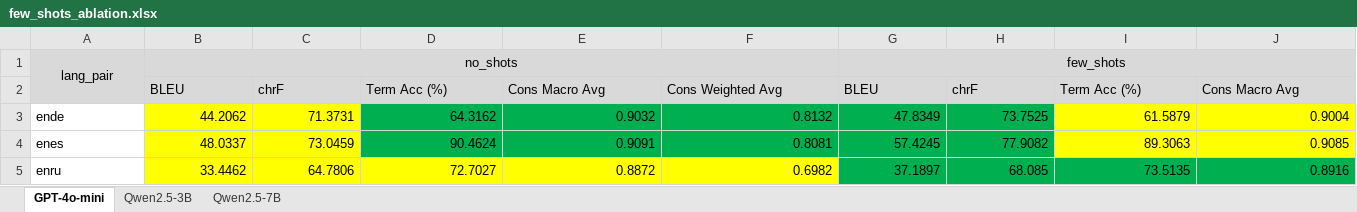
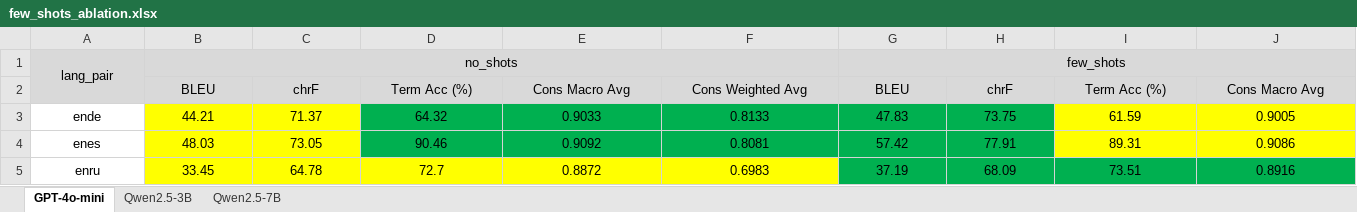
Before and after one commit to vnpnko/terminology-translation, an Excel workbook: experiments/04_lora_finetuning/report/few_shots_ablation.xlsx, sheet GPT-4o-mini, drawn as a sheet; only a part is shown; values as stored, in another font and other column widths than the file's, no borders; the diff covers the shown part only; the diff names each change by its address in the sheet, - before the commit and + after, or states it on an @@ line.

Commit message:
feat: add a script for generating few_shots_ablation.xlsx

```diff
--- a/experiments/04_lora_finetuning/report/few_shots_ablation.xlsx (sheet GPT-4o-mini)
+++ b/experiments/04_lora_finetuning/report/few_shots_ablation.xlsx (sheet GPT-4o-mini)
-C1:F1 fill: #D9D9D9
+C1:F1 fill: none
-H1:J1 fill: #D9D9D9
+H1:J1 fill: none
-A2 fill: #D9D9D9
+A2 fill: none
-B2:J2 alignment: left
+B2:J2 alignment: center
-A3:A5 alignment: left
+A3:A5 alignment: center
-B3: 44.2062
+B3: 44.21
-B3:J5 alignment: right
+B3:J5 alignment: center
-C3: 71.3731
+C3: 71.37
-D3: 64.3162
+D3: 64.32
-E3: 0.9032
+E3: 0.9033
-F3: 0.8132
+F3: 0.8133
-G3: 47.8349
+G3: 47.83
-H3: 73.7525
+H3: 73.75
-I3: 61.5879
+I3: 61.59
-J3: 0.9004
+J3: 0.9005
-B4: 48.0337
+B4: 48.03
-C4: 73.0459
+C4: 73.05
-D4: 90.4624
+D4: 90.46
-E4: 0.9091
+E4: 0.9092
-G4: 57.4245
+G4: 57.42
-H4: 77.9082
+H4: 77.91
-I4: 89.3063
+I4: 89.31
-J4: 0.9085
+J4: 0.9086
-B5: 33.4462
+B5: 33.45
-C5: 64.7806
+C5: 64.78
-D5: 72.7027
+D5: 72.7
-F5: 0.6982
+F5: 0.6983
-G5: 37.1897
+G5: 37.19
-H5: 68.085
+H5: 68.09
-I5: 73.5135
+I5: 73.51
```
Also changed, not shown: 1 edited cell and cell formats elsewhere in this sheet, sheet Qwen2.5-7B, sheet Qwen2.5-3B, 4 other files.
